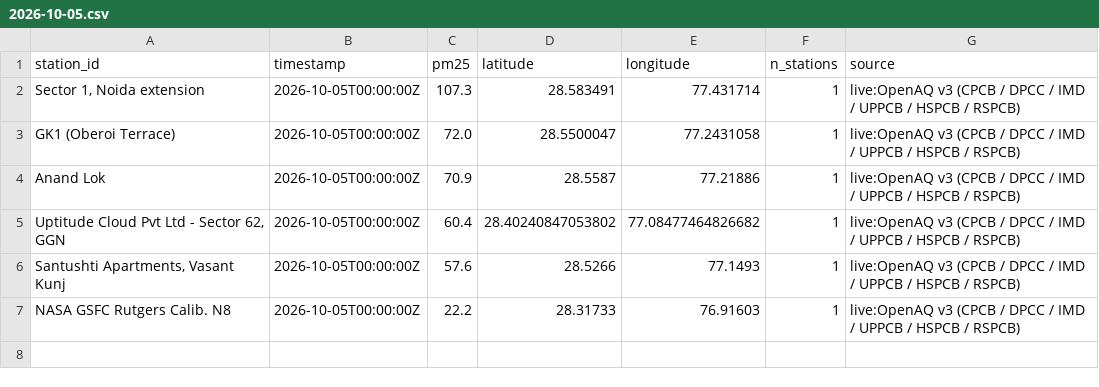
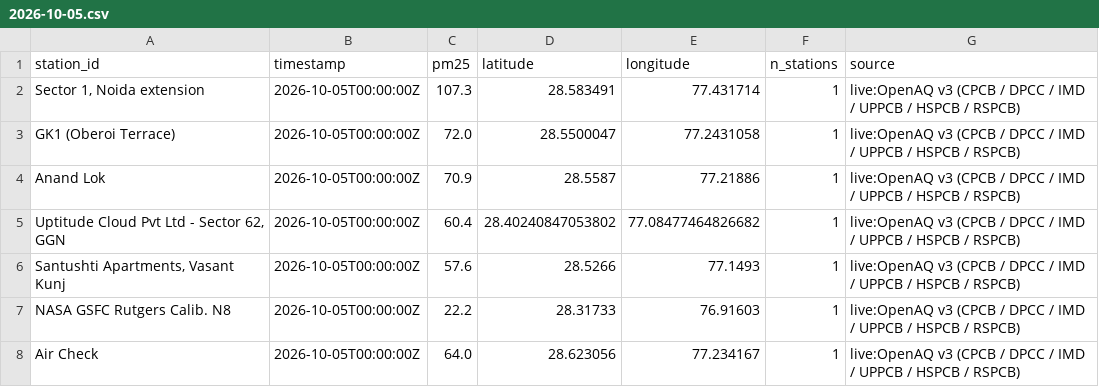
Before and after one commit to jeyamoorthi/AREE, a CSV file: observations/2026-10-05.csv, drawn as a sheet; the diff names each change by its address in the sheet, - before the commit and + after, or states it on an @@ line.

```diff
--- a/observations/2026-10-05.csv
+++ b/observations/2026-10-05.csv
+row 8: Air Check | 2026-10-05T00:00:00Z | 64.0 | 28.623056 | 77.234167 | 1 | live:OpenAQ v3 (CPCB / DPCC / IMD / UPPCB / HSPCB / RSPCB)
```
Also changed, not shown: 1 other file.
